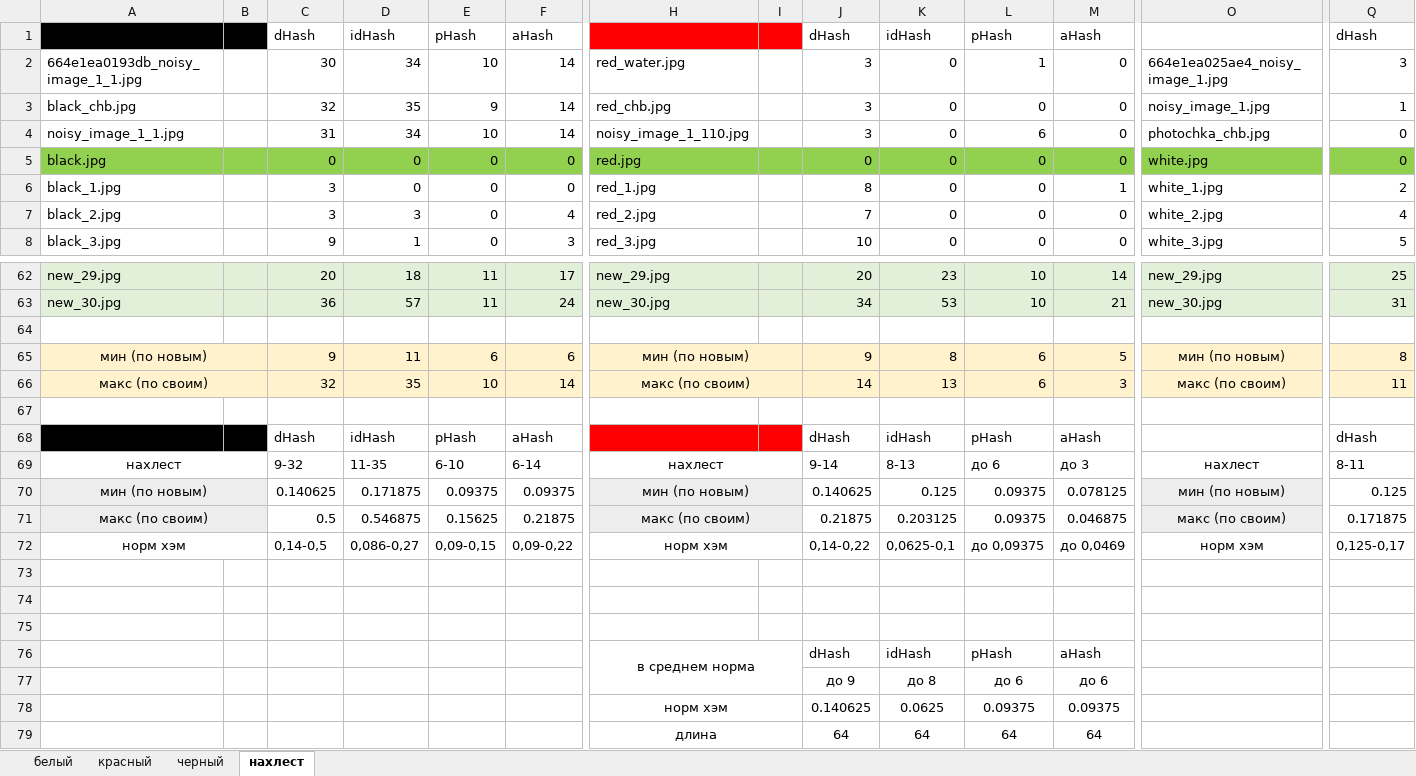
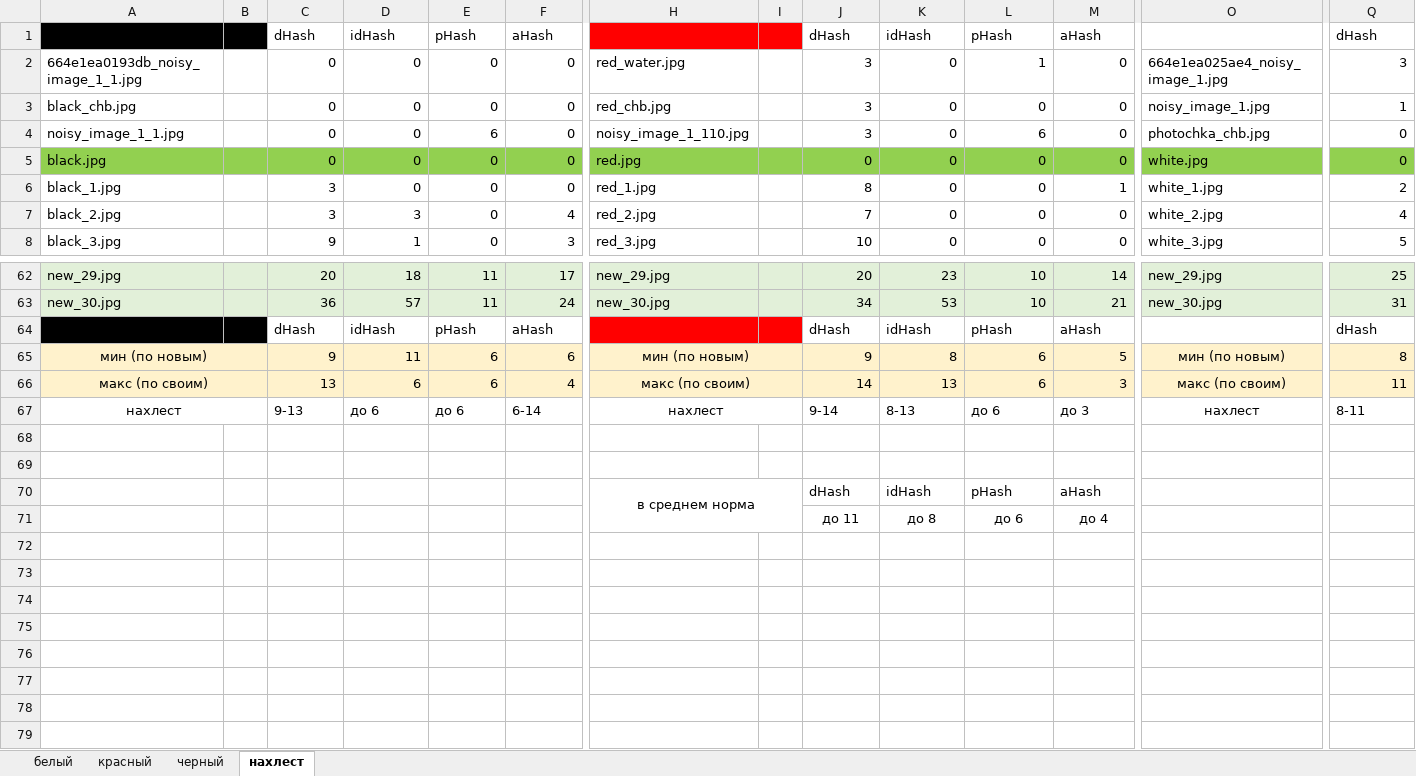
Before and after one commit to Risha-a/SiAKOD_project_PHash, an Excel workbook: презентатьен/hashing_final.xlsx, sheet нахлест, drawn as a sheet; only a part is shown, gaps mark what is left out; values as stored, in another font and other column widths than the file's, no borders; removed rows and columns are numbered as before the commit, all else as after; rows hold the shown columns only; the diff names each change by its address in the sheet, - before the commit and + after, or states it on an @@ line.

```diff
--- a/презентатьен/hashing_final.xlsx (sheet нахлест)
+++ b/презентатьен/hashing_final.xlsx (sheet нахлест)
-C2: 30
+C2: 0
-D2: 34
+D2: 0
-E2: 10
+E2: 0
-F2:F4: 14
+F2:F4: 0
-C3: 32
+C3: 0
-D3: 35
+D3: 0
-E3: 9
+E3: 0
-C4: 31
+C4: 0
-D4: 34
+D4: 0
-E4: 10
+E4: 6
-A64:B64 fill: none
+A64:B64 fill: #000000
-row 64: (empty)
+row 64:  |  | dHash | idHash | pHash | aHash |  |  | dHash | idHash | pHash | aHash |  | dHash
-H64:I64 fill: none
+H64:I64 fill: #FF0000
-C66: 32
+C66: 13
-D66: 35
+D66: 6
-E66: 10
+E66: 6
-F66: 14
+F66: 4
-row 67: (empty)
-row 68:  |  | dHash | idHash | pHash | aHash |  |  | dHash | idHash | pHash | aHash |  | dHash
-C67: 9-32
+C67: 9-13
-D67: 11-35
+D67: до 6
-E67: 6-10
+E67: до 6
-row 70: мин (по новым) |  | 0.140625 | 0.171875 | 0.09375 | 0.09375 | мин (по новым) |  | 0.140625 | 0.125 | 0.09375 | 0.078125 | мин (по новым) | 0.125
-row 71: макс (по своим) |  | 0.5 | 0.546875 | 0.15625 | 0.21875 | макс (по своим) |  | 0.21875 | 0.203125 | 0.09375 | 0.046875 | макс (по своим) | 0.171875
-row 72: норм хэм |  | 0,14-0,5 | 0,086-0,27 | 0,09-0,15 | 0,09-0,22 | норм хэм |  | 0,14-0,22 | 0,0625-0,1 | до 0,09375 | до 0,0469 | норм хэм | 0,125-0,17
-row 73: (empty)
-J71: до 9
+J71: до 11
-M71: до 6
+M71: до 4
-row 78:  |  |  |  |  |  | норм хэм |  | 0.140625 | 0.0625 | 0.09375 | 0.09375
-row 79:  |  |  |  |  |  | длина |  | 64 | 64 | 64 | 64
```
Also changed, not shown: sheet черный, sheet красный, sheet белый, formulas that keep their value, 1 other file.
